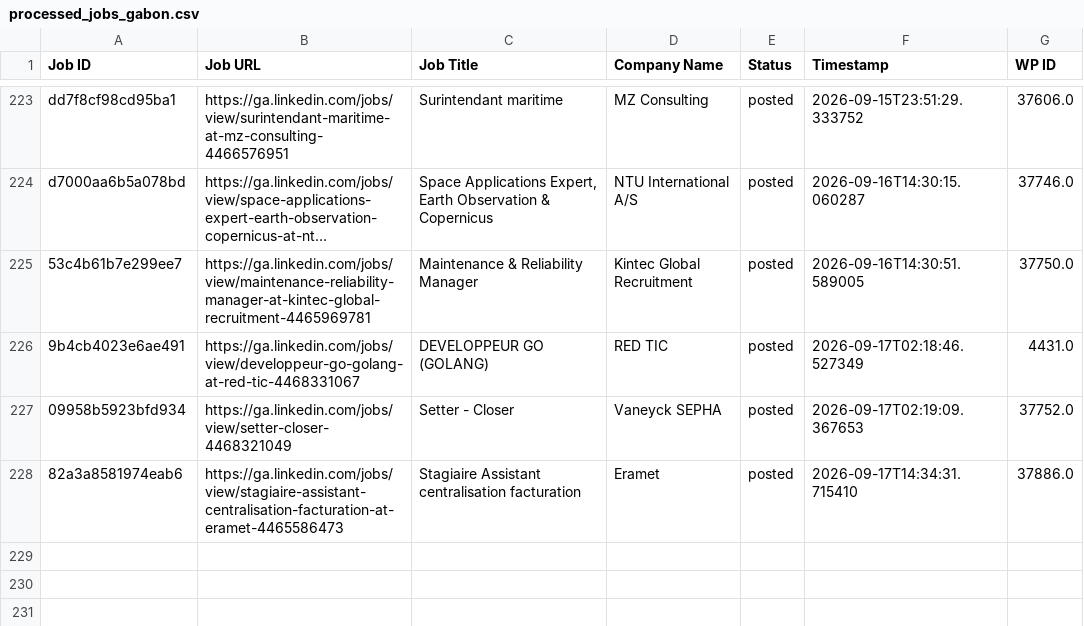
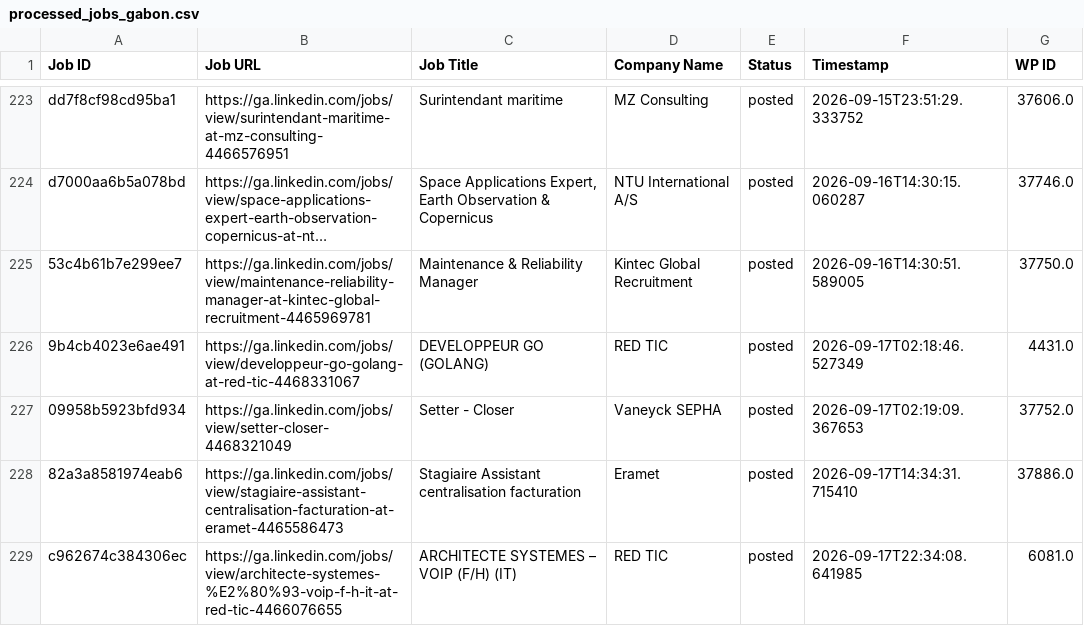
Before and after one commit to projectfetcher/ga, a CSV file: processed_jobs_gabon.csv, drawn as a sheet; only a part is shown, gaps mark what is left out; long unchanged cells end in …; the diff names each change by its address in the sheet, - before the commit and + after, or states it on an @@ line.

```diff
--- a/processed_jobs_gabon.csv
+++ b/processed_jobs_gabon.csv
+row 229: c962674c384306ec | https://ga.linkedin.com/jobs/view/architecte-systemes-%E2%80%93-voip-f-h-it-at-red-tic-4466076655 | ARCHITECTE SYSTEMES – VOIP (F/H) (IT) | RED TIC | posted | 2026-09-17T22:34:08.641985 | 6081.0
```
